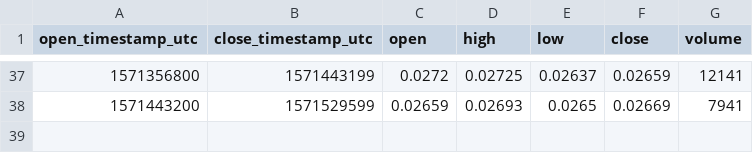
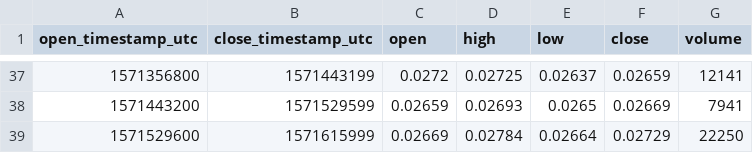
Before and after one commit to cryptobigbro/bitmex-BCHZ19, a CSV file: bitmex-BCHZ19-1d.csv, drawn as a sheet; only a part is shown, gaps mark what is left out.

```diff
--- a/bitmex-BCHZ19-1d.csv
+++ b/bitmex-BCHZ19-1d.csv
@@ -38 +38,2 @@ open_timestamp_utc,close_timestamp_utc,open,high,low,close,volume
 1571443200,1571529599,0.02659,0.02693,0.0265,0.02669,7941
+1571529600,1571615999,0.02669,0.02784,0.02664,0.02729,22250
```
Also changed, not shown: bitmex-BCHZ19-1h.csv, 1 other file.
